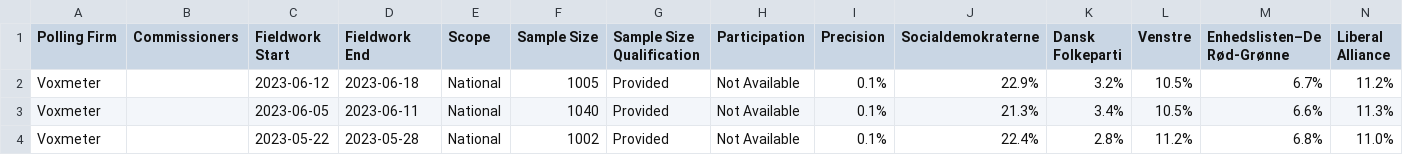
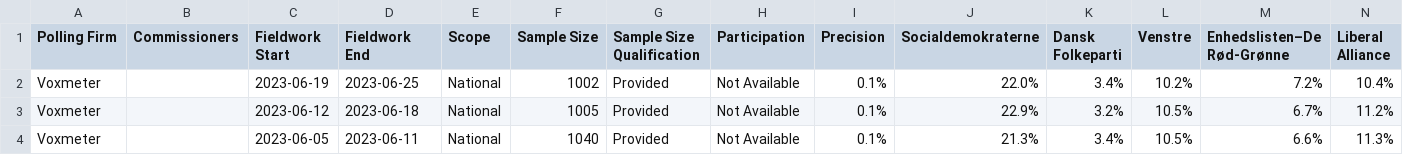
Before and after one commit to michalskop/europeelects, a CSV file: data_original/dk.csv, drawn as a sheet; only a part is shown; the shorter side is filled out with more unchanged rows; rows hold the shown columns only; the diff names each change by its address in the sheet, - before the commit and + after, or states it on an @@ line.

```diff
--- a/data_original/dk.csv
+++ b/data_original/dk.csv
+row 2: Voxmeter |  | 2023-06-19 | 2023-06-25 | National | 1002 | Provided | Not Available | 0.1% | 22.0% | 3.4% | 10.2% | 7.2% | 10.4%
```
Also changed, not shown: data_original/de.csv.
